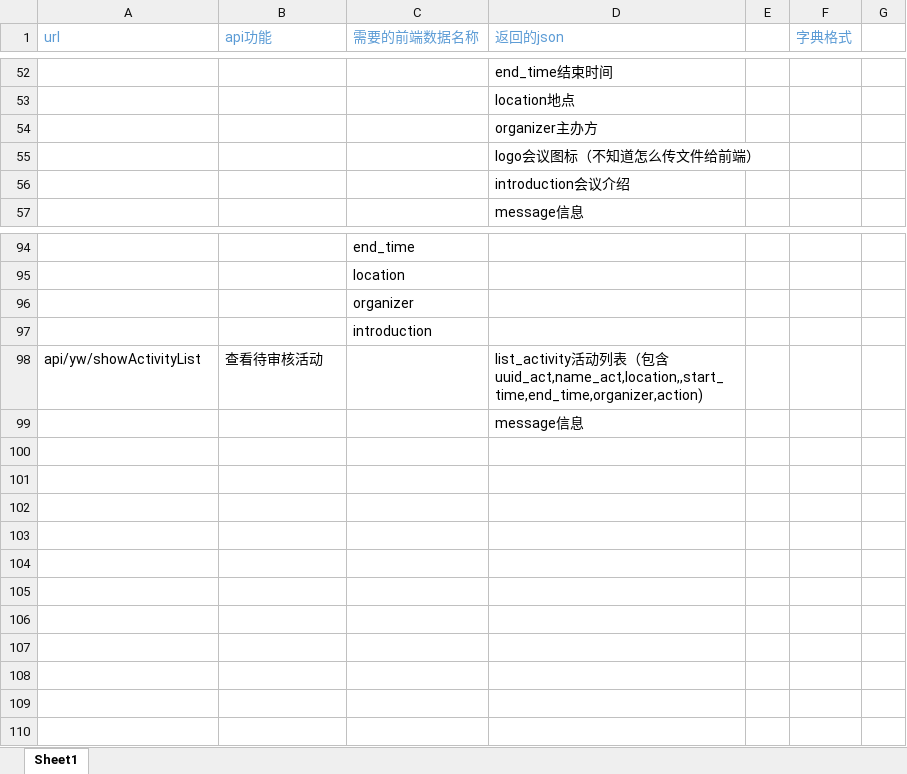
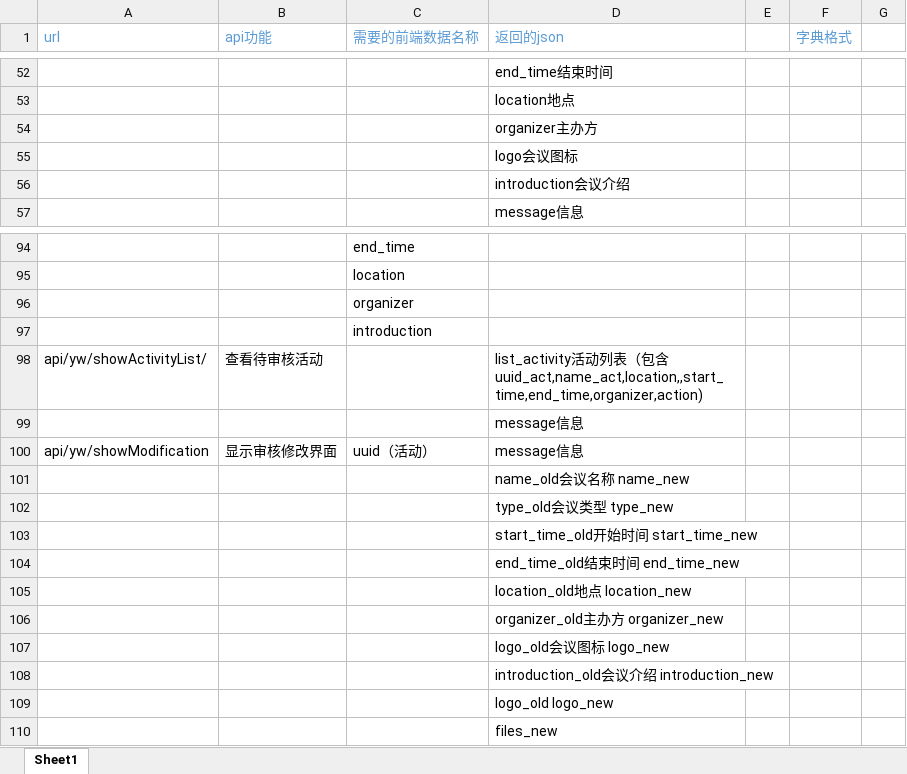
Before and after one commit to programer-never-give-up/TeamDocument, an Excel workbook: api分配与需要前端post以及返回的json.xlsx, sheet Sheet1, drawn as a sheet; only a part is shown, gaps mark what is left out; values as stored, in another font and other column widths than the file's, no borders; the diff names each change by its address in the sheet, - before the commit and + after, or states it on an @@ line.

Commit message:
查看修改界面

```diff
--- a/api分配与需要前端post以及返回的json.xlsx (sheet Sheet1)
+++ b/api分配与需要前端post以及返回的json.xlsx (sheet Sheet1)
-D55 (返回的json): logo会议图标（不知道怎么传文件给前端）
+D55 (返回的json): logo会议图标
-A98 (url): api/yw/showActivityList
+A98 (url): api/yw/showActivityList/
+row 100: api/yw/showModification | 显示审核修改界面 | uuid（活动） | message信息
+row 101:  |  |  | name_old会议名称 name_new
+row 102:  |  |  | type_old会议类型 type_new
+row 103:  |  |  | start_time_old开始时间 start_time_new
+row 104:  |  |  | end_time_old结束时间 end_time_new
+row 105:  |  |  | location_old地点 location_new
+row 106:  |  |  | organizer_old主办方 organizer_new
+row 107:  |  |  | logo_old会议图标 logo_new
+row 108:  |  |  | introduction_old会议介绍 introduction_new
+row 109:  |  |  | logo_old logo_new
+row 110:  |  |  | files_new
```
